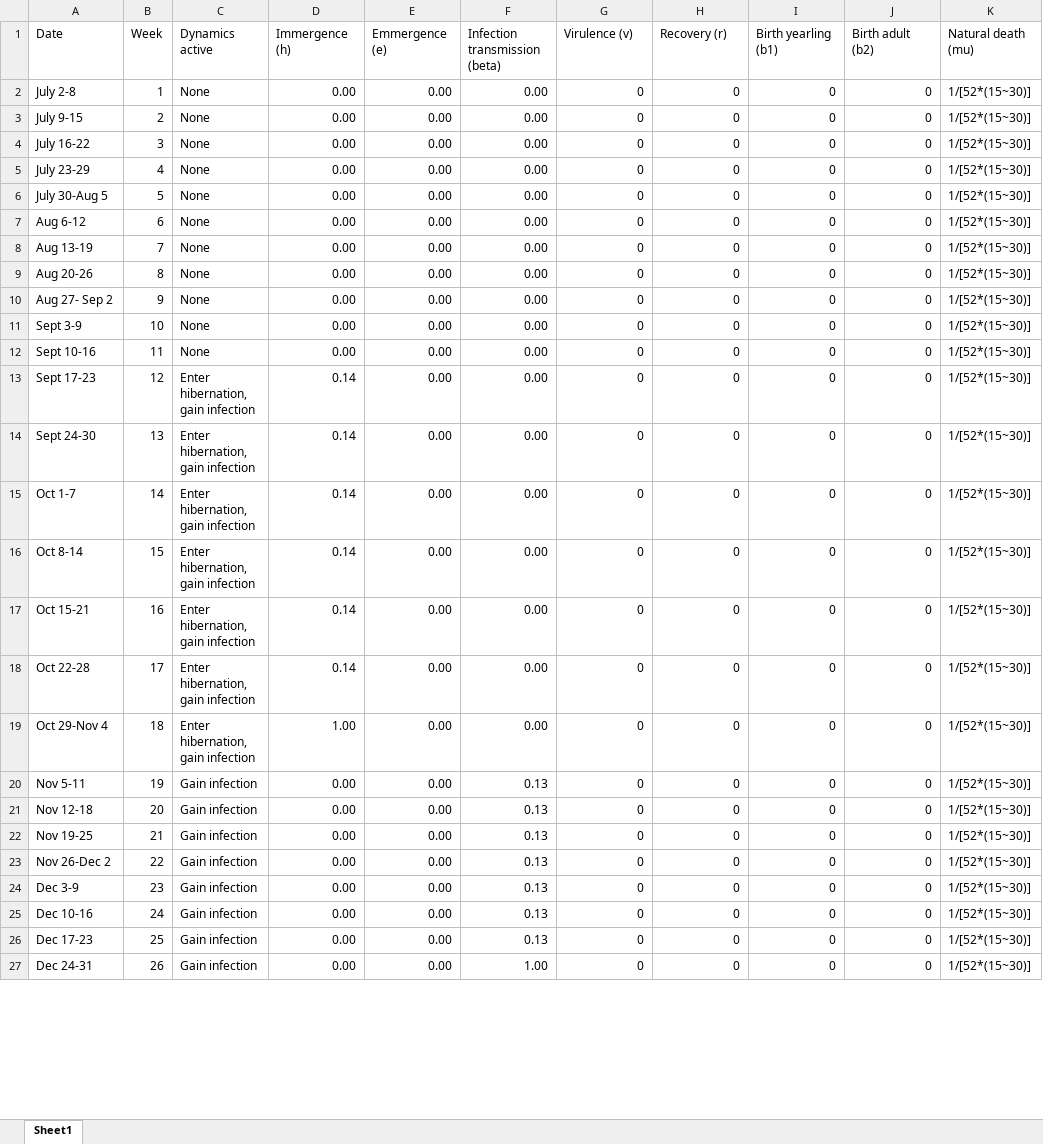
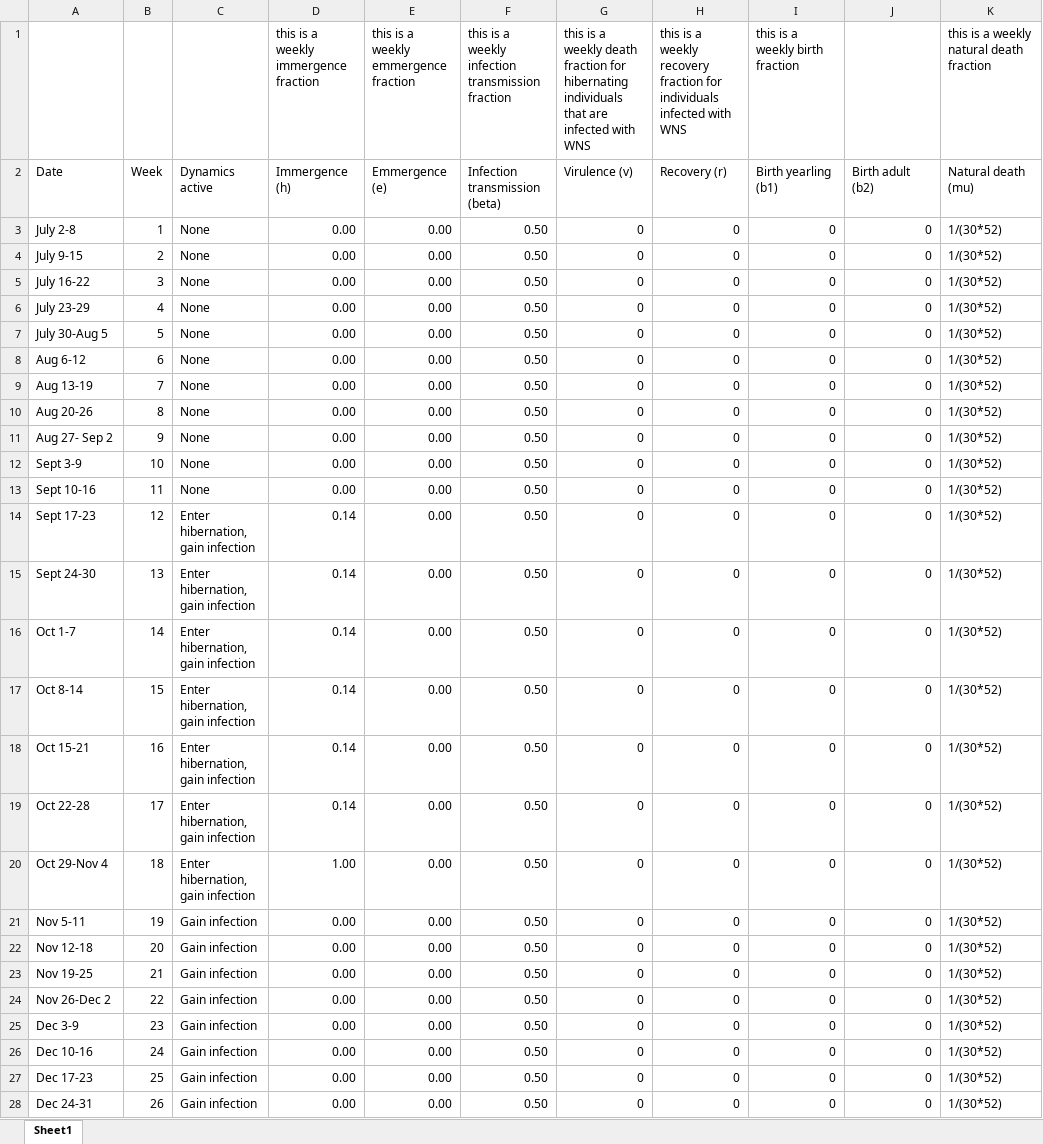
Before and after one commit to oliviaaguiar/SIS_model, an Excel workbook: Parameter_valuesV.1.xlsx, sheet Sheet1, drawn as a sheet; only a part is shown; values as stored, in another font and other column widths than the file's, no borders; addresses are those after the commit; the diff covers the shown part only; the diff names each change by its address in the sheet, - before the commit and + after, or states it on an @@ line.

Commit message:
changed beta to a constant number, because transmission is determined by the number of bats in the hibernacula, so our parameters with hibernation immergence take care of that part of the model
made some changes to the function and started a for loop to test out the model function

```diff
--- a/Parameter_valuesV.1.xlsx (sheet Sheet1)
+++ b/Parameter_valuesV.1.xlsx (sheet Sheet1)
+row 1:  |  |  | this is a weekly immergence fraction | this is a weekly emmergence fraction | this is a weekly infection transmission fraction | this is a weekly death fraction for hibernating individuals that are infected with WNS | this is a weekly recovery fraction for individuals infected with WNS | this is a weekly birth fraction |  | this is a weekly natural death fraction
-F3:F20: 0.00
+F3:F20: 0.50
-K3:K28: 1/[52*(15~30)]
+K3:K28: 1/(30*52)
-F21:F27: 0.13
+F21:F27: 0.50
-F28: 1.00
+F28: 0.50
```
Also changed, not shown: 83 edited cells elsewhere in this sheet, 2 other files.
